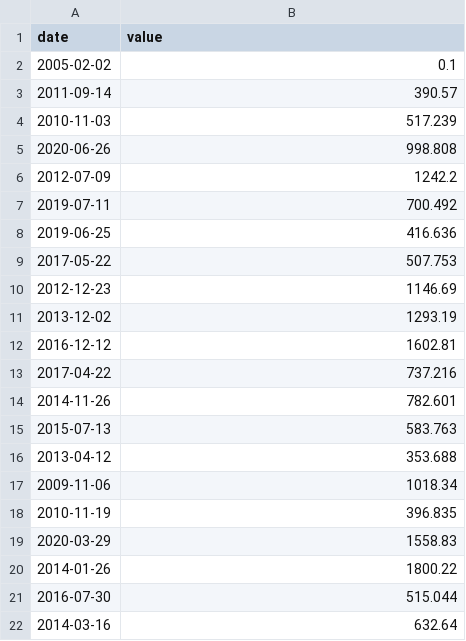
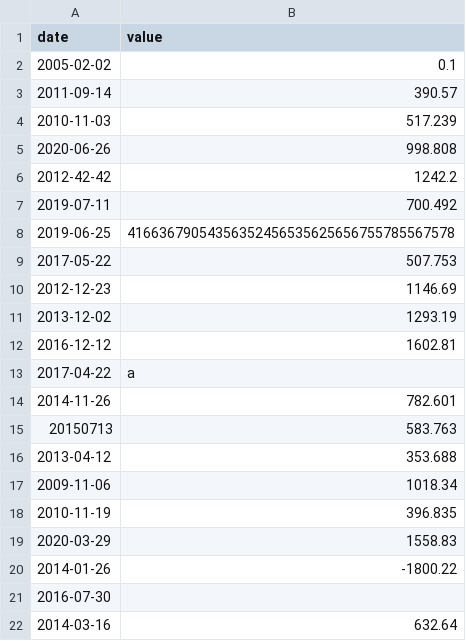
Before and after one commit to ndcnf/CPP, a CSV file: Module 09/ex00/input.csv (was Module 09/ex00/input_original.csv), drawn as a sheet.

Commit message:
09/00 better error mgmt for input and data

```diff
--- a/Module 09/ex00/input_original.csv
+++ b/Module 09/ex00/input.csv
@@ -5,5 +5,5 @@ date | value
 2020-06-26 | 998.808
-2012-07-09 | 1242.2
+2012-42-42 | 1242.2
 2019-07-11 | 700.492
-2019-06-25 | 416.636
+2019-06-25 | 41663679054356352456535625656755785567578
 2017-05-22 | 507.753
@@ -12,5 +12,5 @@ date | value
 2016-12-12 | 1602.81
-2017-04-22 | 737.216
+2017-04-22 | a
 2014-11-26 | 782.601
-2015-07-13 | 583.763
+20150713 | 583.763
 2013-04-12 | 353.688
@@ -19,4 +19,4 @@ date | value
 2020-03-29 | 1558.83
-2014-01-26 | 1800.22
-2016-07-30 | 515.044
+2014-01-26 | -1800.22
+2016-07-30
 2014-03-16 | 632.64
```
Also changed, not shown: 2 other files.
